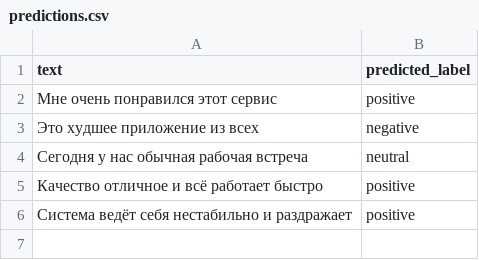
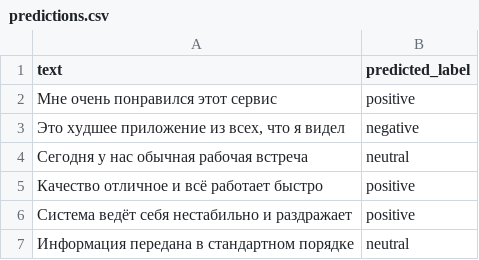
Before and after one commit to DizzyZ7/ml-text-classifier, a CSV file: data/predictions.csv, drawn as a sheet.

```diff
--- a/data/predictions.csv
+++ b/data/predictions.csv
@@ -2,3 +2,3 @@ text,predicted_label
 Мне очень понравился этот сервис,positive
-Это худшее приложение из всех,negative
+"Это худшее приложение из всех, что я видел",negative
 Сегодня у нас обычная рабочая встреча,neutral
@@ -6 +6,2 @@ text,predicted_label
 Система ведёт себя нестабильно и раздражает,positive
+Информация передана в стандартном порядке,neutral
```
Also changed, not shown: 1 other file.
